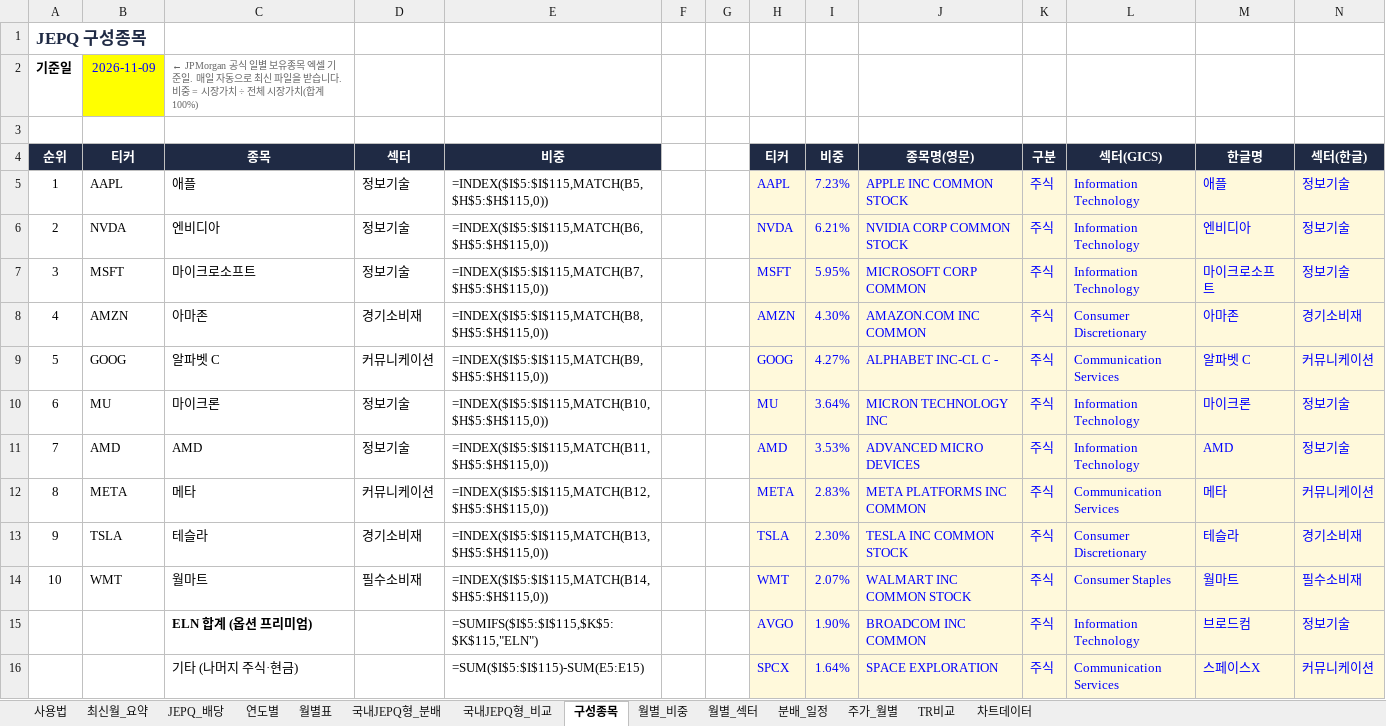
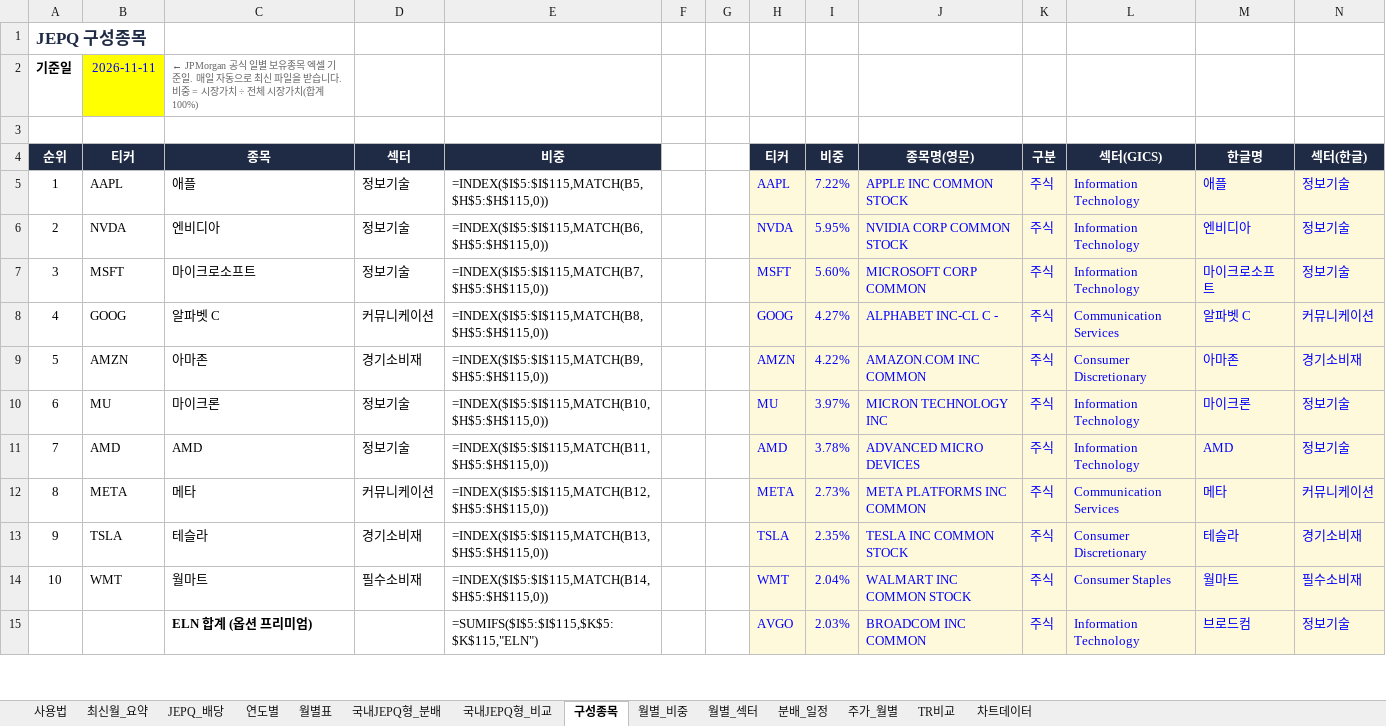
Before and after one commit to ttokjaeTV/jepq-tracker, an Excel workbook: downloads/jepq_dividend_tracker.xlsx, sheet 구성종목, drawn as a sheet; only a part is shown; values as stored, in another font and other column widths than the file's, no borders; formulas without a stored value are shown as written; charts and pictures not drawn; removed rows and columns are numbered as before the commit, all else as after; the diff covers the shown part only; the diff names each change by its address in the sheet, - before the commit and + after, or states it on an @@ line.

```diff
--- a/downloads/jepq_dividend_tracker.xlsx (sheet 구성종목)
+++ b/downloads/jepq_dividend_tracker.xlsx (sheet 구성종목)
-B2 (티커): 2026-11-09
+B2 (티커): 2026-11-11
-I5 (비중): 7.23%
+I5 (비중): 7.22%
-I6 (비중): 6.21%
+I6 (비중): 5.95%
-I7 (비중): 5.95%
+I7 (비중): 5.60%
-row 8: 4 | AMZN | 아마존 | 경기소비재 | =INDEX($I$5:$I$115,MATCH(B8,$H$5:$H$115,0)) |  |  | AMZN | 4.30% | AMAZON.COM INC COMMON | 주식 | Consumer Discretionary | 아마존 | 경기소비재
-A8 (순위): 5
+A8 (순위): 4
-E8 (비중): =INDEX($I$5:$I$115,MATCH(B9,$H$5:$H$115,0))
+E8 (비중): =INDEX($I$5:$I$115,MATCH(B8,$H$5:$H$115,0))
+row 9: 5 | AMZN | 아마존 | 경기소비재 | =INDEX($I$5:$I$115,MATCH(B9,$H$5:$H$115,0)) |  |  | AMZN | 4.22% | AMAZON.COM INC COMMON | 주식 | Consumer Discretionary | 아마존 | 경기소비재
-I10 (비중): 3.64%
+I10 (비중): 3.97%
-I11 (비중): 3.53%
+I11 (비중): 3.78%
-I12 (비중): 2.83%
+I12 (비중): 2.73%
-I13 (비중): 2.30%
+I13 (비중): 2.35%
-I14 (비중): 2.07%
+I14 (비중): 2.04%
-I15 (비중): 1.90%
+I15 (비중): 2.03%
-row 16:  |  | 기타 (나머지 주식·현금) |  | =SUM($I$5:$I$115)-SUM(E5:E15) |  |  | SPCX | 1.64% | SPACE EXPLORATION | 주식 | Communication Services | 스페이스X | 커뮤니케이션
```
Also changed, not shown: 25 added rows, 24 removed rows, 4 moved rows, 63 edited cells and cell formats elsewhere in this sheet, sheet 주가_월별, sheet TR비교, sheet 사용법, charts or pictures, 4 other files.
